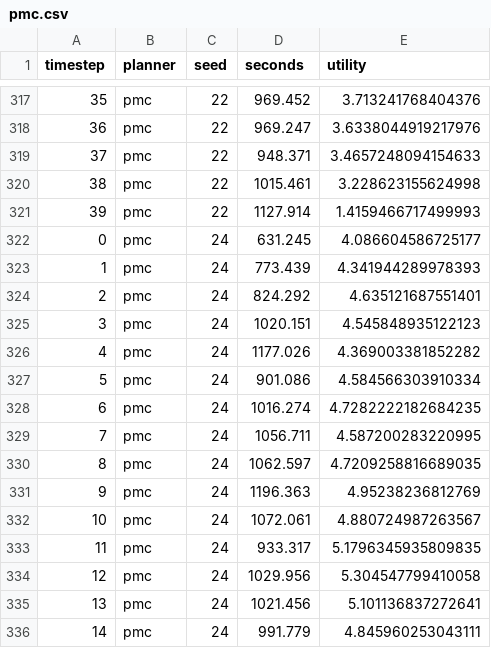
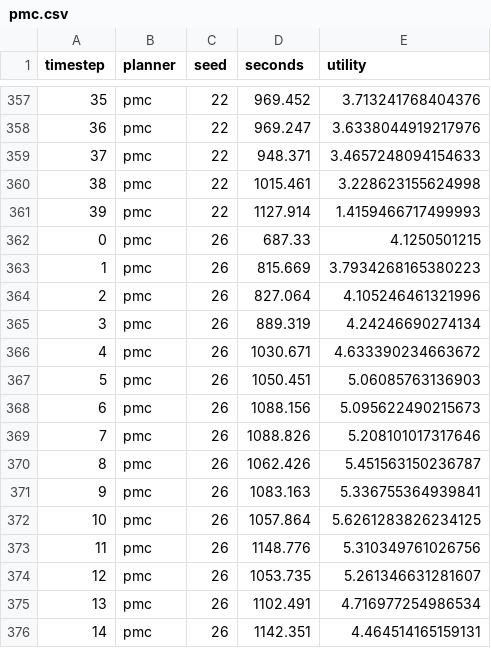
Before and after one commit to squaresLab/taas-2018-data, a CSV file: processed/pmc.csv, drawn as a sheet; only a part is shown, gaps mark what is left out; the diff covers the shown part only.

Commit message:
reprocessed ga data

```diff
--- a/processed/pmc.csv
+++ b/processed/pmc.csv
@@ -321,16 +361,16 @@
 39,pmc,22,1127.914,1.4159466717499993
-0,pmc,24,631.245,4.086604586725177
-1,pmc,24,773.439,4.341944289978393
-2,pmc,24,824.292,4.635121687551401
-3,pmc,24,1020.151,4.545848935122123
-4,pmc,24,1177.026,4.369003381852282
-5,pmc,24,901.086,4.584566303910334
-6,pmc,24,1016.274,4.7282222182684235
-7,pmc,24,1056.711,4.587200283220995
-8,pmc,24,1062.597,4.7209258816689035
-9,pmc,24,1196.363,4.95238236812769
-10,pmc,24,1072.061,4.880724987263567
-11,pmc,24,933.317,5.1796345935809835
-12,pmc,24,1029.956,5.304547799410058
-13,pmc,24,1021.456,5.101136837272641
-14,pmc,24,991.779,4.845960253043111
+0,pmc,26,687.33,4.1250501215
+1,pmc,26,815.669,3.7934268165380223
+2,pmc,26,827.064,4.105246461321996
+3,pmc,26,889.319,4.24246690274134
+4,pmc,26,1030.671,4.633390234663672
+5,pmc,26,1050.451,5.06085763136903
+6,pmc,26,1088.156,5.095622490215673
+7,pmc,26,1088.826,5.208101017317646
+8,pmc,26,1062.426,5.451563150236787
+9,pmc,26,1083.163,5.336755364939841
+10,pmc,26,1057.864,5.6261283826234125
+11,pmc,26,1148.776,5.310349761026756
+12,pmc,26,1053.735,5.261346631281607
+13,pmc,26,1102.491,4.716977254986534
+14,pmc,26,1142.351,4.464514165159131
```
Also changed, not shown: 40 moved rows and 75 edited cells elsewhere in this file, 9 other files.
